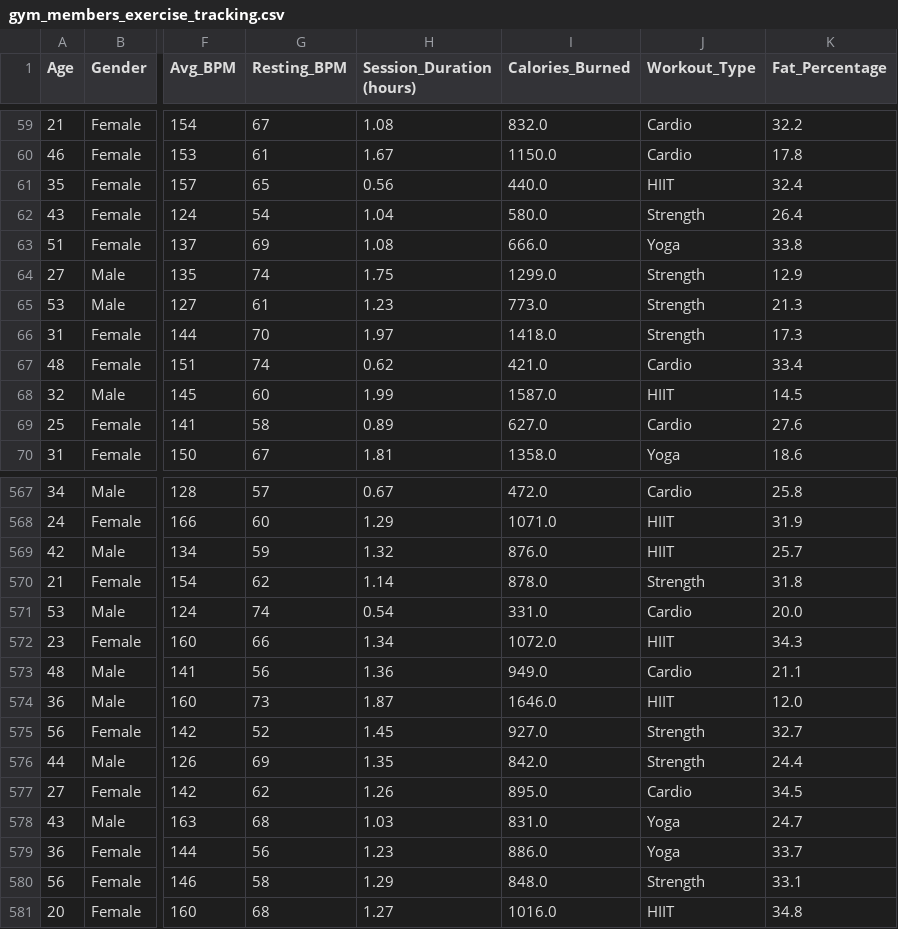
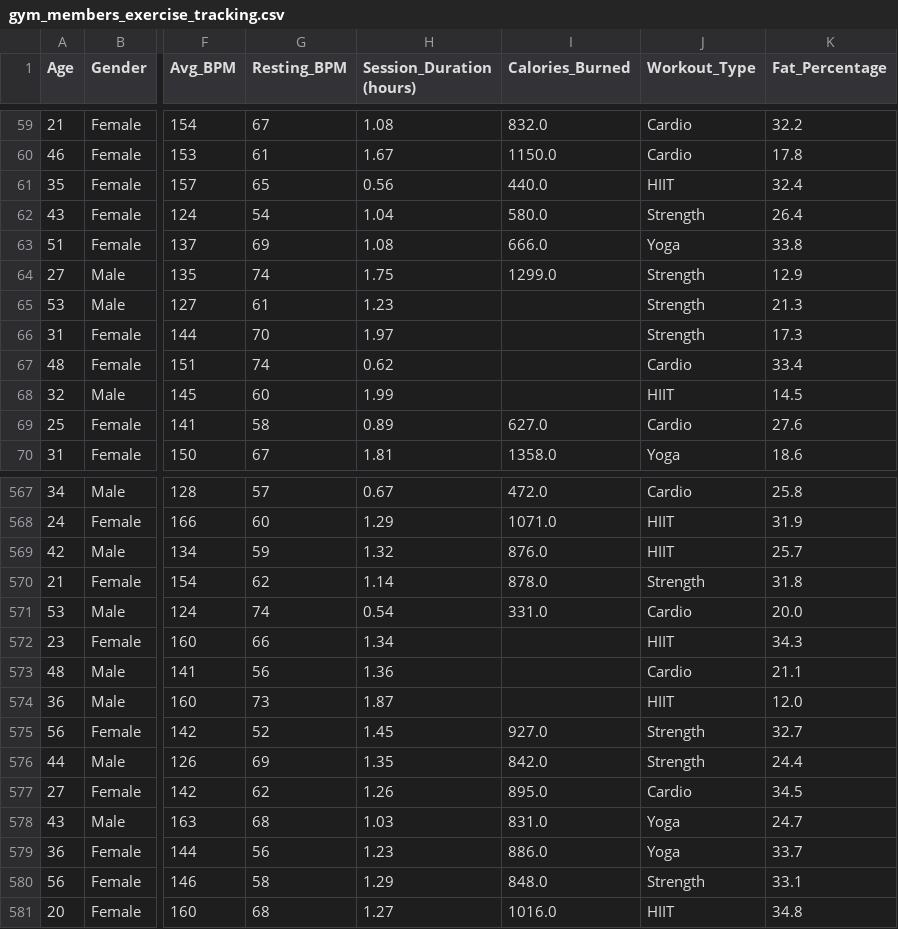
Before and after one commit to FERPAOLONI/TRABAJO-FINAL-DATA-I, a CSV file: gym_members_exercise_tracking.csv, drawn as a sheet; only a part is shown, gaps mark what is left out; the diff covers the shown part only; the diff names each change by its address in the sheet, - before the commit and + after, or states it on an @@ line.

```diff
--- a/gym_members_exercise_tracking.csv
+++ b/gym_members_exercise_tracking.csv
-I65 (Calories_Burned): 773.0
+I65 (Calories_Burned): (empty)
-I66 (Calories_Burned): 1418.0
+I66 (Calories_Burned): (empty)
-I67 (Calories_Burned): 421.0
+I67 (Calories_Burned): (empty)
-I68 (Calories_Burned): 1587.0
+I68 (Calories_Burned): (empty)
-I572 (Calories_Burned): 1072.0
+I572 (Calories_Burned): (empty)
-I573 (Calories_Burned): 949.0
+I573 (Calories_Burned): (empty)
-I574 (Calories_Burned): 1646.0
+I574 (Calories_Burned): (empty)
```
Also changed, not shown: 16 edited cells elsewhere in this file.
